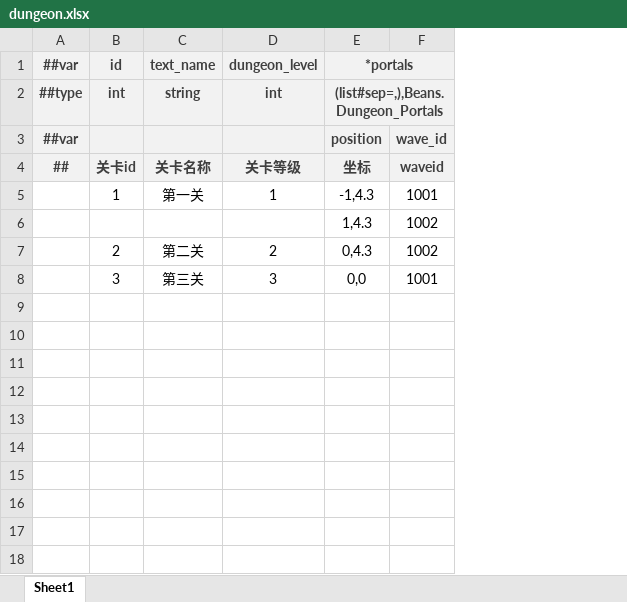
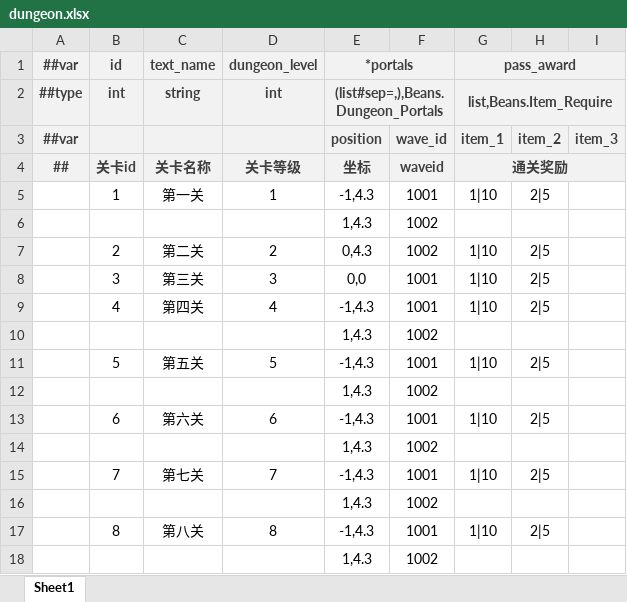
Before and after one commit to BroochWu/ZiStar, an Excel workbook: _ConfigExcels/Datas/dungeon.xlsx, sheet Sheet1, drawn as a sheet; values as stored, in another font and other column widths than the file's, no borders; the diff names each change by its address in the sheet, - before the commit and + after, or states it on an @@ line.

Commit message:
【通关奖励】配表
设定    - 根据存活时长，给予对应比例奖励
      - 思路：加大玩家直接采取拿体力（假设有）换道具的方式的成本，鼓励玩家正常游玩
      - 20秒内主动退出将没有奖励
      - 20秒后主动退出只能获得10%
      - 存活30秒失败，获得30%
      - 存活60秒失败，获得50%

```diff
--- a/_ConfigExcels/Datas/dungeon.xlsx (sheet Sheet1)
+++ b/_ConfigExcels/Datas/dungeon.xlsx (sheet Sheet1)
+column G (通关奖励), rows 1-3: pass_award | list,Beans.Item_Require | item_1; rows 5-8: 1|10 |  | 1|10 | 1|10
+column H, rows 3-8: item_2 |  | 2|5 |  | 2|5 | 2|5
+column I, row 3: item_3
+row 9:  | 4 | 第四关 | 4 | -1,4.3 | 1001 | 1|10 | 2|5
+row 10:  |  |  |  | 1,4.3 | 1002
+row 11:  | 5 | 第五关 | 5 | -1,4.3 | 1001 | 1|10 | 2|5
+row 12:  |  |  |  | 1,4.3 | 1002
+row 13:  | 6 | 第六关 | 6 | -1,4.3 | 1001 | 1|10 | 2|5
+row 14:  |  |  |  | 1,4.3 | 1002
+row 15:  | 7 | 第七关 | 7 | -1,4.3 | 1001 | 1|10 | 2|5
+row 16:  |  |  |  | 1,4.3 | 1002
+row 17:  | 8 | 第八关 | 8 | -1,4.3 | 1001 | 1|10 | 2|5
+row 18:  |  |  |  | 1,4.3 | 1002
```
Also changed, not shown: 2 other files.
